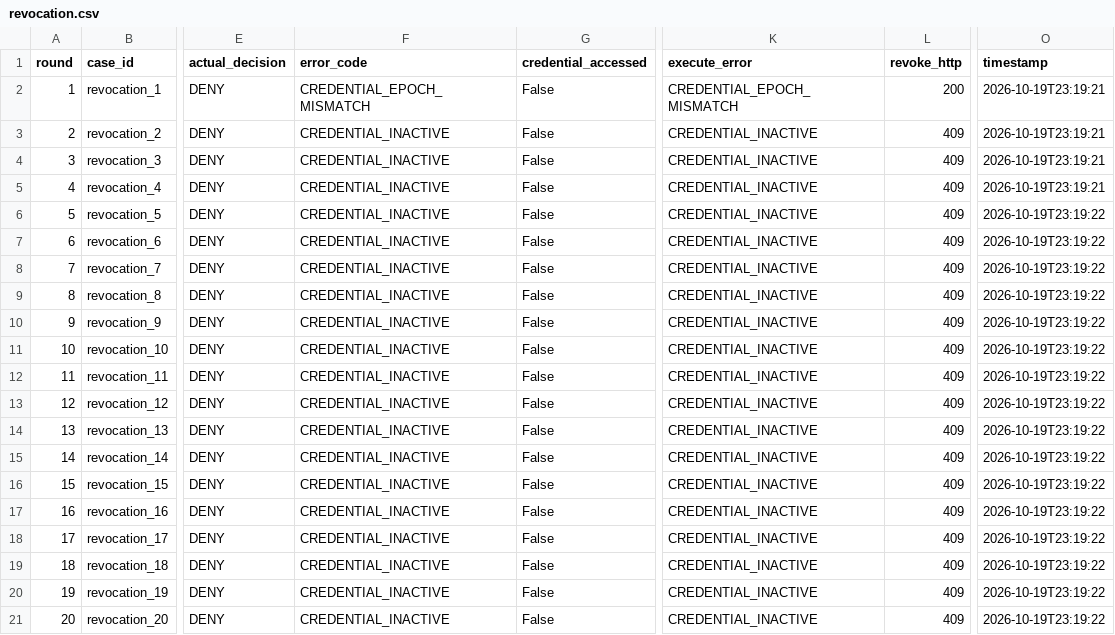
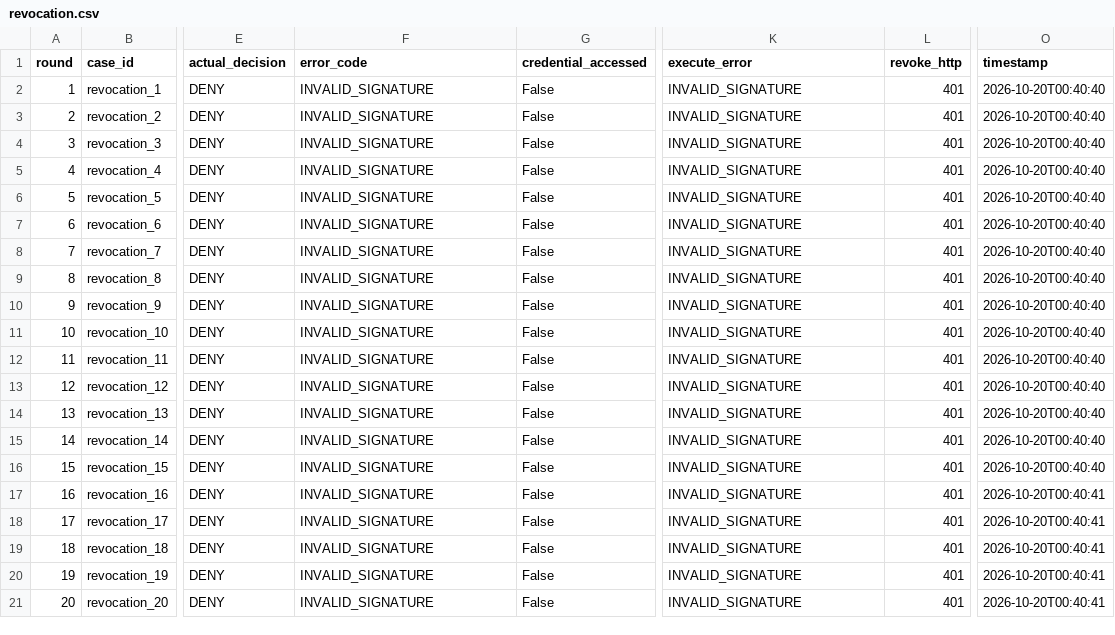
Before and after one commit to zha0y3n/AI-Agent-Password-Security-Control-System, a CSV file: evaluation-dashboard/results/revocation.csv, drawn as a sheet; only a part is shown, gaps mark what is left out; the diff names each change by its address in the sheet, - before the commit and + after, or states it on an @@ line.

```diff
--- a/evaluation-dashboard/results/revocation.csv
+++ b/evaluation-dashboard/results/revocation.csv
-F2 (error_code): CREDENTIAL_EPOCH_MISMATCH
+F2 (error_code): INVALID_SIGNATURE
-K2 (execute_error): CREDENTIAL_EPOCH_MISMATCH
+K2 (execute_error): INVALID_SIGNATURE
-L2 (revoke_http): 200
+L2 (revoke_http): 401
-O2:O5 (timestamp): 2026-10-19T23:19:21
+O2:O5 (timestamp): 2026-10-20T00:40:40
-F3:F21 (error_code): CREDENTIAL_INACTIVE
+F3:F21 (error_code): INVALID_SIGNATURE
-K3:K21 (execute_error): CREDENTIAL_INACTIVE
+K3:K21 (execute_error): INVALID_SIGNATURE
-L3:L21 (revoke_http): 409
+L3:L21 (revoke_http): 401
-O6:O16 (timestamp): 2026-10-19T23:19:22
+O6:O16 (timestamp): 2026-10-20T00:40:40
-O17:O21 (timestamp): 2026-10-19T23:19:22
+O17:O21 (timestamp): 2026-10-20T00:40:41
```
Also changed, not shown: evaluation-dashboard/results/concurrency.csv, evaluation-dashboard/results/credential_lifecycle.csv, 9 other files.
